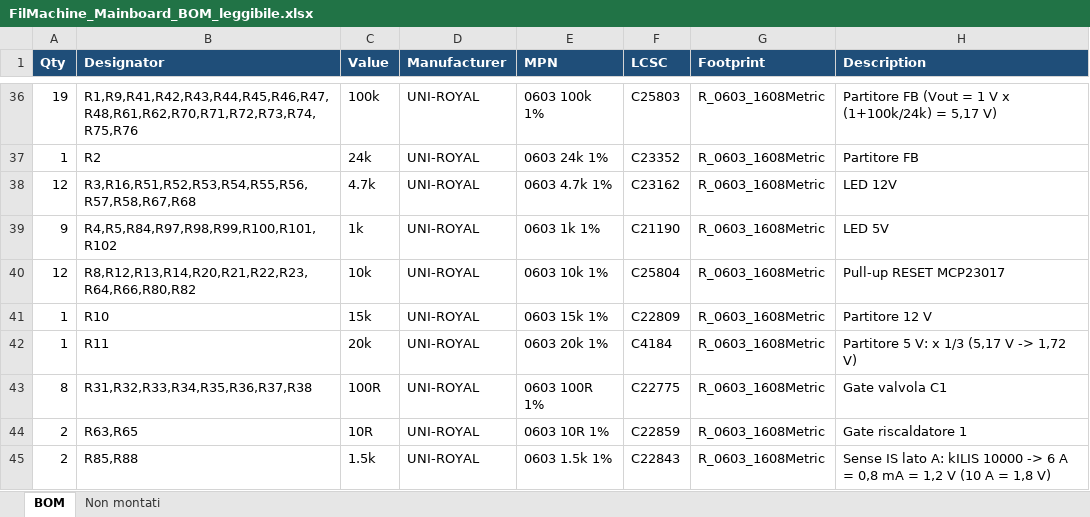
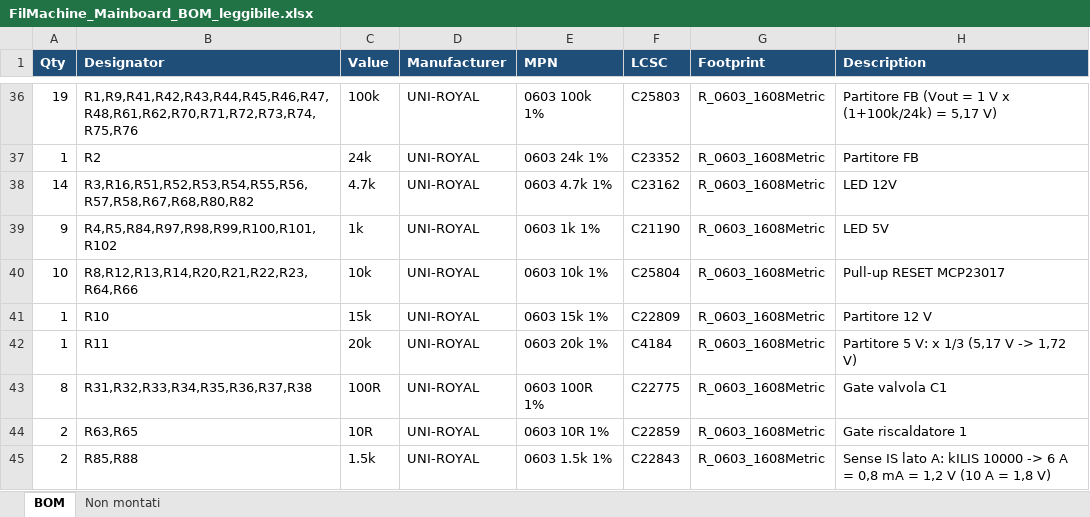
Before and after one commit to yesnoj/FilMachine_Reworked, an Excel workbook: PCB/produzione/FilMachine_Mainboard_BOM_leggibile.xlsx, sheet BOM, drawn as a sheet; only a part is shown, gaps mark what is left out; values as stored, in another font and other column widths than the file's, no borders; the diff names each change by its address in the sheet, - before the commit and + after, or states it on an @@ line.

```diff
--- a/PCB/produzione/FilMachine_Mainboard_BOM_leggibile.xlsx (sheet BOM)
+++ b/PCB/produzione/FilMachine_Mainboard_BOM_leggibile.xlsx (sheet BOM)
-A38 (Qty): 12
+A38 (Qty): 14
-B38 (Designator): R3,R16,R51,R52,R53,R54,R55,R56,R57,R58,R67,R68
+B38 (Designator): R3,R16,R51,R52,R53,R54,R55,R56,R57,R58,R67,R68,R80,R82
-A40 (Qty): 12
+A40 (Qty): 10
-B40 (Designator): R8,R12,R13,R14,R20,R21,R22,R23,R64,R66,R80,R82
+B40 (Designator): R8,R12,R13,R14,R20,R21,R22,R23,R64,R66
```
Also changed, not shown: 20 other files.
